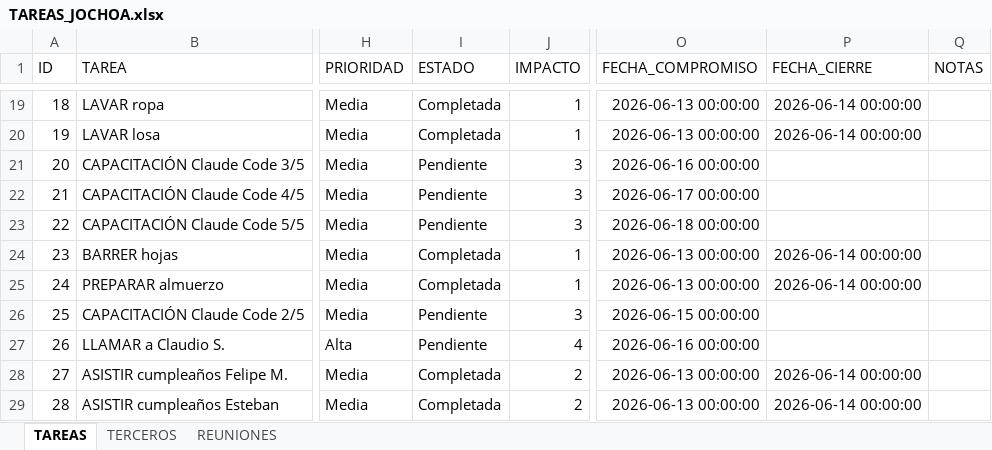
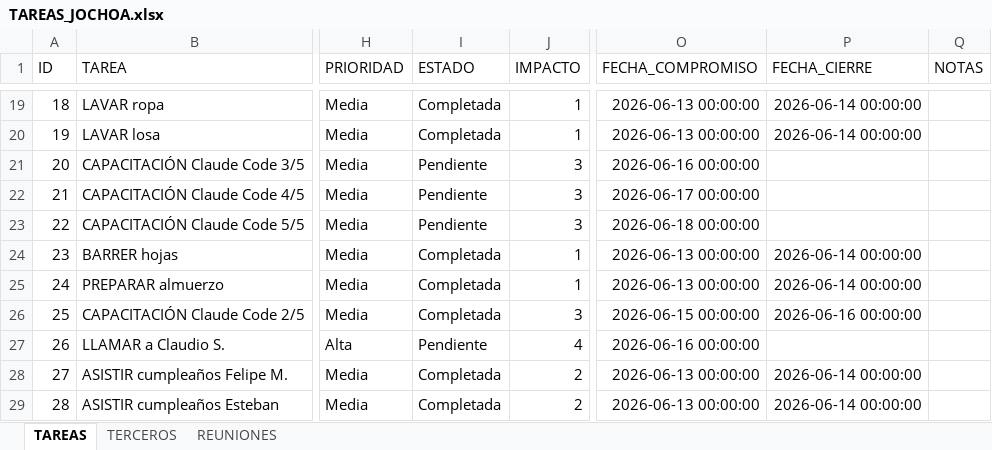
Before and after one commit to Jochoa27/jochoa-tareas, an Excel workbook: TAREAS_JOCHOA.xlsx, sheet TAREAS, drawn as a sheet; only a part is shown, gaps mark what is left out; values as stored, in another font and other column widths than the file's, no borders; the diff names each change by its address in the sheet, - before the commit and + after, or states it on an @@ line.

Commit message:
update: tareas actualizadas desde app (16/06 02:50)

```diff
--- a/TAREAS_JOCHOA.xlsx (sheet TAREAS)
+++ b/TAREAS_JOCHOA.xlsx (sheet TAREAS)
-I26 (ESTADO): Pendiente
+I26 (ESTADO): Completada
-P26 (FECHA_CIERRE): (empty)
+P26 (FECHA_CIERRE): 2026-06-16 00:00:00
```
